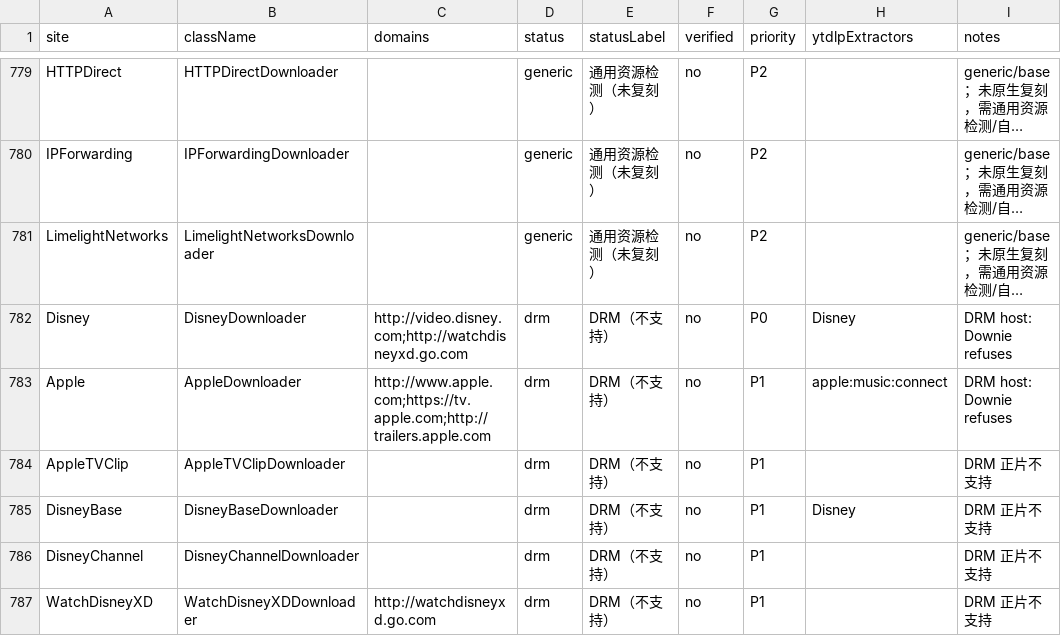
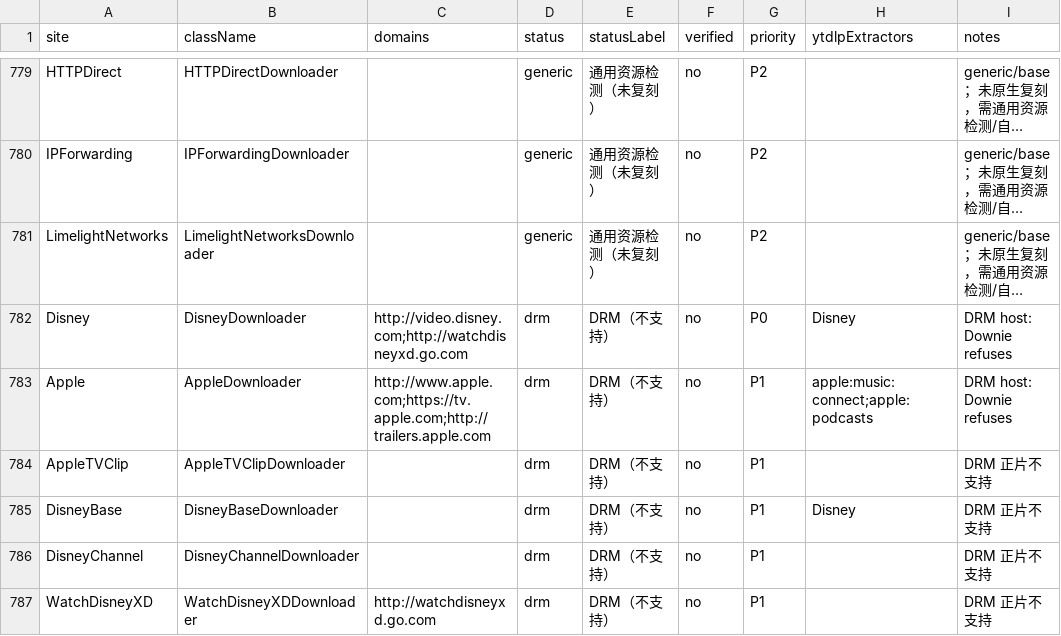
Before and after one commit to yongzhuanghuo/downieTest, a CSV file: docs/site-coverage.csv, drawn as a sheet; only a part is shown, gaps mark what is left out; long unchanged cells end in …; the diff covers the shown part only; the diff names each change by its address in the sheet, - before the commit and + after, or states it on an @@ line.

```diff
--- a/docs/site-coverage.csv
+++ b/docs/site-coverage.csv
-H783 (ytdlpExtractors): apple:music:connect
+H783 (ytdlpExtractors): apple:music:connect;apple:podcasts
```
Also changed, not shown: 24 edited cells elsewhere in this file, docs/data/site-samples.csv, docs/site-verification.csv, 10 other files.
